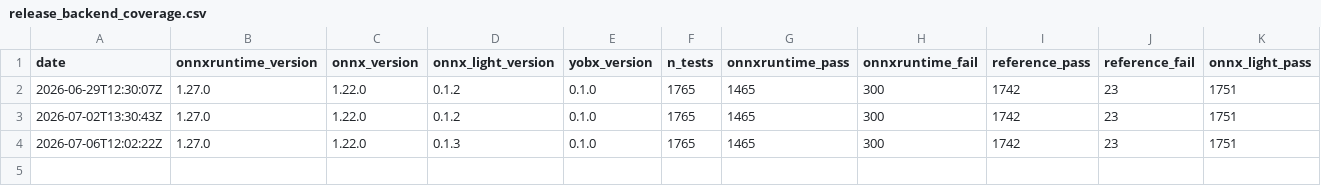
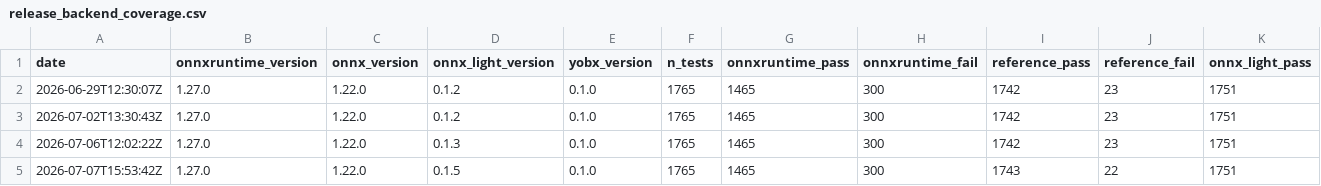
Before and after one commit to xadupre/xadupre.github.io, a CSV file: cache_data/onnx/release_backend_coverage.csv, drawn as a sheet; only a part is shown; rows hold the shown columns only; the diff names each change by its address in the sheet, - before the commit and + after, or states it on an @@ line.

```diff
--- a/cache_data/onnx/release_backend_coverage.csv
+++ b/cache_data/onnx/release_backend_coverage.csv
+row 5: 2026-07-07T15:53:42Z | 1.27.0 | 1.22.0 | 0.1.5 | 0.1.0 | 1765 | 1465 | 300 | 1743 | 22 | 1751
```
Also changed, not shown: 1 other file.
